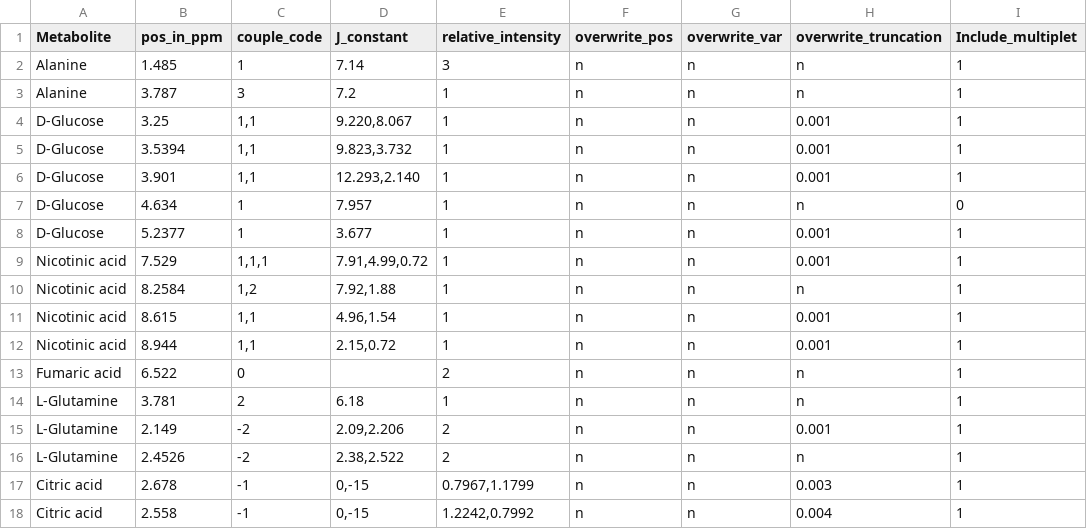
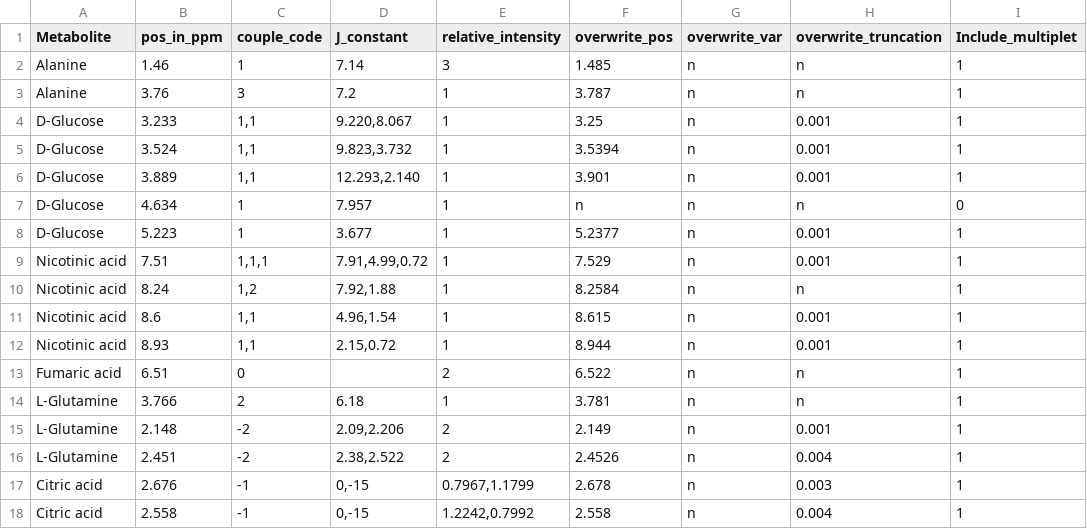
Before and after one commit to zeehio/batman, a CSV file: pkg/batman/inst/extdata/multi_data_user.csv, drawn as a sheet.

Commit message:
batman emice parameters
git-svn-id: svn://scm.r-forge.r-project.org/svnroot/batman@243 edb9625f-4e0d-4859-8d74-9fd3b1da38cb

```diff
--- a/pkg/batman/inst/extdata/multi_data_user.csv
+++ b/pkg/batman/inst/extdata/multi_data_user.csv
@@ -1,18 +1,18 @@
 Metabolite,pos_in_ppm,couple_code,J_constant,relative_intensity,overwrite_pos,overwrite_var,overwrite_truncation,Include_multiplet
-Alanine,1.485,1,7.14,3,n,n,n,1
-Alanine,3.787,3,7.2,1,n,n,n,1
-D-Glucose,3.25,"1,1","9.220,8.067",1,n,n,0.001,1
-D-Glucose,3.5394,"1,1","9.823,3.732",1,n,n,0.001,1
-D-Glucose,3.901,"1,1","12.293,2.140 ",1,n,n,0.001,1
+Alanine,1.46,1,7.14,3,1.485,n,n,1
+Alanine,3.76,3,7.2,1,3.787,n,n,1
+D-Glucose,3.233,"1,1","9.220,8.067",1,3.25,n,0.001,1
+D-Glucose,3.524,"1,1","9.823,3.732",1,3.5394,n,0.001,1
+D-Glucose,3.889,"1,1","12.293,2.140 ",1,3.901,n,0.001,1
 D-Glucose,4.634,1,7.957,1,n,n,n,0
-D-Glucose,5.2377,1,3.677,1,n,n,0.001,1
-Nicotinic acid,7.529,"1,1,1","7.91,4.99,0.72",1,n,n,0.001,1
-Nicotinic acid,8.2584,"1,2","7.92,1.88",1,n,n,n,1
-Nicotinic acid,8.615,"1,1","4.96,1.54",1,n,n,0.001,1
-Nicotinic acid,8.944,"1,1","2.15,0.72",1,n,n,0.001,1
-Fumaric acid,6.522,0,,2,n,n,n,1
-L-Glutamine,3.781,2,6.18,1,n,n,n,1
-L-Glutamine,2.149,-2,"2.09,2.206",2,n,n,0.001,1
-L-Glutamine,2.4526,-2,"2.38,2.522",2,n,n,n,1
-Citric acid,2.678,-1,"0,-15","0.7967,1.1799",n,n,0.003,1
-Citric acid,2.558,-1,"0,-15","1.2242,0.7992",n,n,0.004,1
+D-Glucose,5.223,1,3.677,1,5.2377,n,0.001,1
+Nicotinic acid,7.51,"1,1,1","7.91,4.99,0.72",1,7.529,n,0.001,1
+Nicotinic acid,8.24,"1,2","7.92,1.88",1,8.2584,n,n,1
+Nicotinic acid,8.6,"1,1","4.96,1.54",1,8.615,n,0.001,1
+Nicotinic acid,8.93,"1,1","2.15,0.72",1,8.944,n,0.001,1
+Fumaric acid,6.51,0,,2,6.522,n,n,1
+L-Glutamine,3.766,2,6.18,1,3.781,n,n,1
+L-Glutamine,2.148,-2,"2.09,2.206",2,2.149,n,0.001,1
+L-Glutamine,2.451,-2,"2.38,2.522",2,2.4526,n,0.004,1
+Citric acid,2.676,-1,"0,-15","0.7967,1.1799",2.678,n,0.003,1
+Citric acid,2.558,-1,"0,-15","1.2242,0.7992",2.558,n,0.004,1
```
Also changed, not shown: pkg/batman/inst/extdata/multi_data_user_adj.csv, 1 other file.
